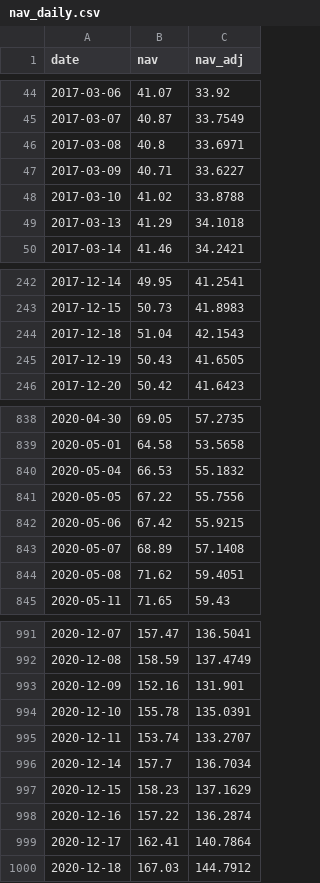
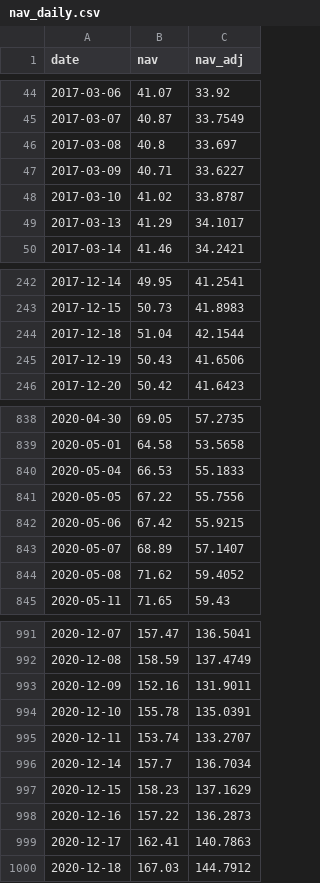
Before and after one commit to Hya-cinthus/special_situation, a CSV file: situations/spacex_baron/data/processed/nav_daily.csv, drawn as a sheet; only a part is shown, gaps mark what is left out; the diff covers the shown part only.

```diff
--- a/situations/spacex_baron/data/processed/nav_daily.csv
+++ b/situations/spacex_baron/data/processed/nav_daily.csv
@@ -45,6 +45,6 @@ date,nav,nav_adj
 2017-03-07,40.87,33.7549
-2017-03-08,40.8,33.6971
+2017-03-08,40.8,33.697
 2017-03-09,40.71,33.6227
-2017-03-10,41.02,33.8788
-2017-03-13,41.29,34.1018
+2017-03-10,41.02,33.8787
+2017-03-13,41.29,34.1017
 2017-03-14,41.46,34.2421
@@ -243,4 +243,4 @@ date,nav,nav_adj
 2017-12-15,50.73,41.8983
-2017-12-18,51.04,42.1543
-2017-12-19,50.43,41.6505
+2017-12-18,51.04,42.1544
+2017-12-19,50.43,41.6506
 2017-12-20,50.42,41.6423
@@ -839,7 +839,7 @@ date,nav,nav_adj
 2020-05-01,64.58,53.5658
-2020-05-04,66.53,55.1832
+2020-05-04,66.53,55.1833
 2020-05-05,67.22,55.7556
 2020-05-06,67.42,55.9215
-2020-05-07,68.89,57.1408
-2020-05-08,71.62,59.4051
+2020-05-07,68.89,57.1407
+2020-05-08,71.62,59.4052
 2020-05-11,71.65,59.43
@@ -992,3 +992,3 @@ date,nav,nav_adj
 2020-12-08,158.59,137.4749
-2020-12-09,152.16,131.901
+2020-12-09,152.16,131.9011
 2020-12-10,155.78,135.0391
@@ -997,4 +997,4 @@ date,nav,nav_adj
 2020-12-15,158.23,137.1629
-2020-12-16,157.22,136.2874
-2020-12-17,162.41,140.7864
+2020-12-16,157.22,136.2873
+2020-12-17,162.41,140.7863
 2020-12-18,167.03,144.7912
```
Also changed, not shown: 97 edited cells elsewhere in this file, 18 other files.
